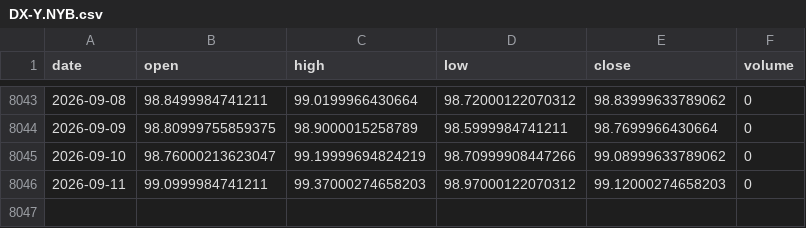
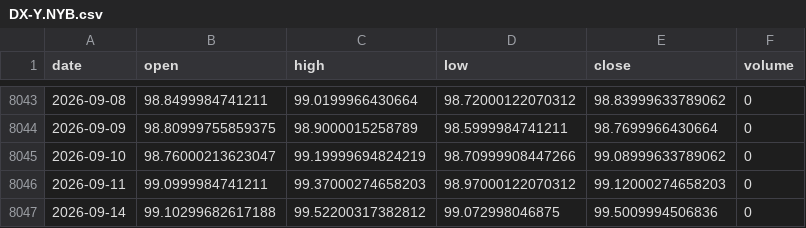
Before and after one commit to yousefjan2007-crypto/arena, a CSV file: data/cache/DX-Y.NYB.csv, drawn as a sheet; only a part is shown, gaps mark what is left out.

```diff
--- a/data/cache/DX-Y.NYB.csv
+++ b/data/cache/DX-Y.NYB.csv
@@ -8046 +8046,2 @@ date,open,high,low,close,volume
 2026-09-11,99.0999984741211,99.37000274658203,98.97000122070312,99.12000274658203,0
+2026-09-14,99.10299682617188,99.52200317382812,99.072998046875,99.5009994506836,0
```
Also changed, not shown: data/cache/_idx_VIX.csv, 4 other files.
